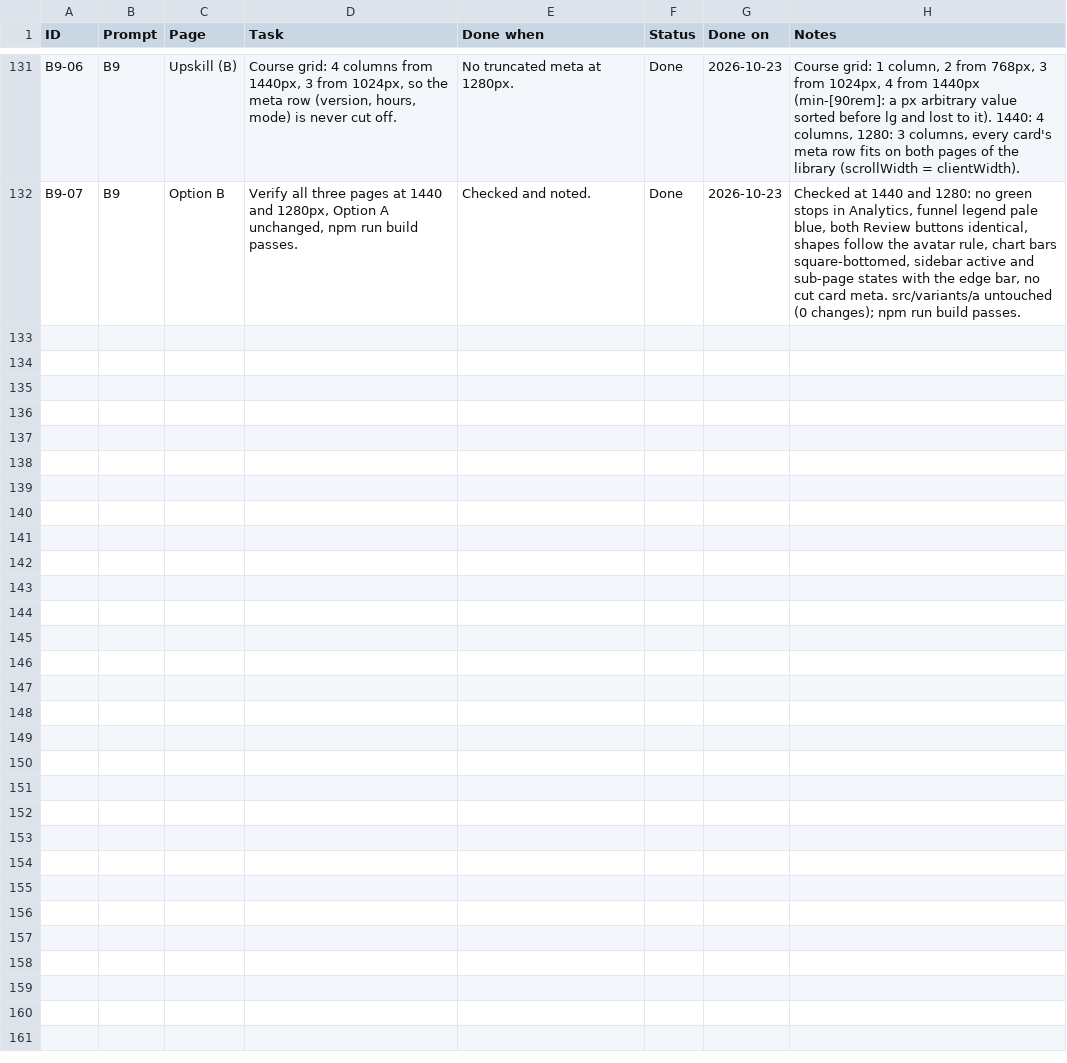
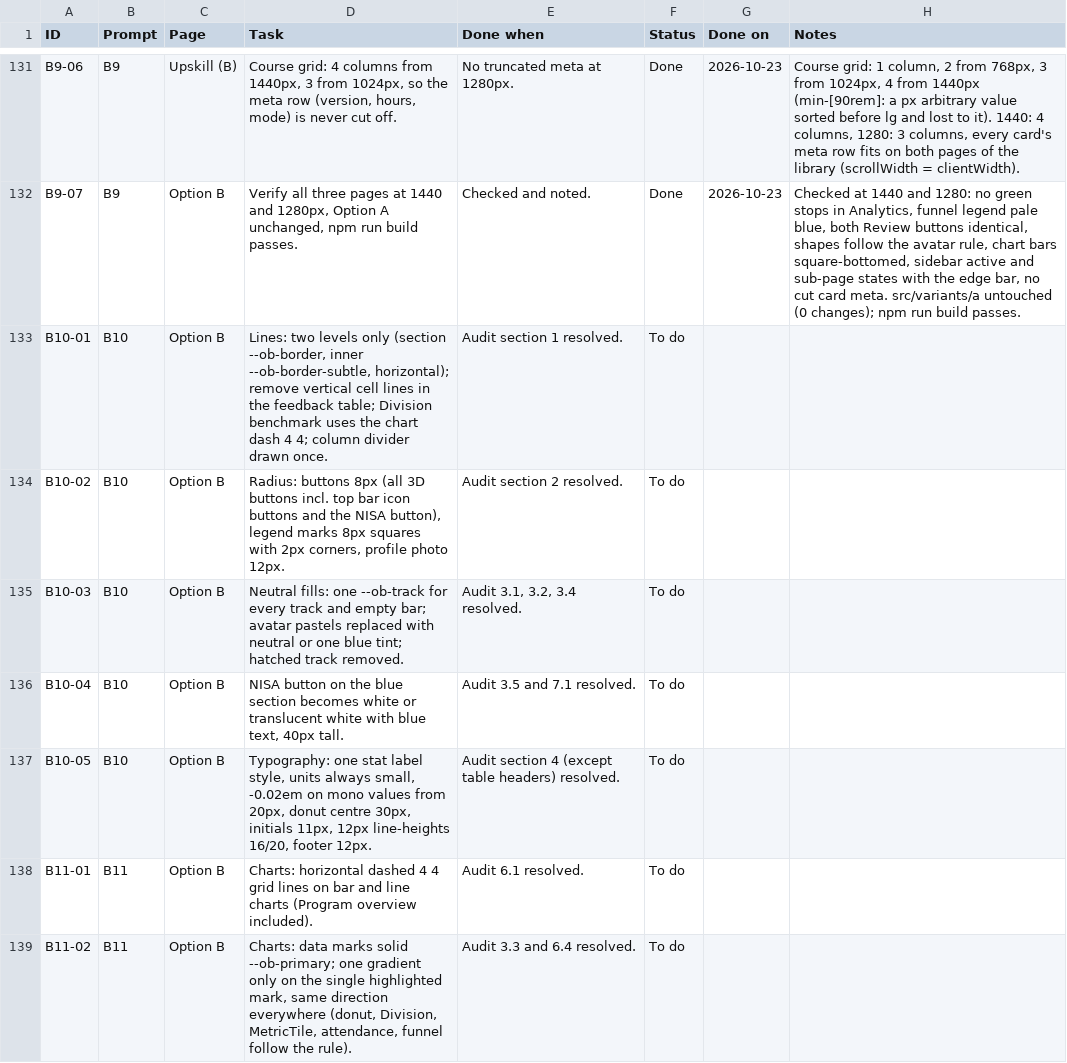
Before and after one commit to vinnasetiadi-droid/lnd-redesign, a CSV file: docs/upskill-studio/checklist.csv, drawn as a sheet; only a part is shown, gaps mark what is left out; the diff covers the shown part only; the diff names each change by its address in the sheet, - before the commit and + after, or states it on an @@ line.

```diff
--- a/docs/upskill-studio/checklist.csv
+++ b/docs/upskill-studio/checklist.csv
+row 133: B10-01 | B10 | Option B | Lines: two levels only (section --ob-border, inner --ob-border-subtle, horizontal); remove vertical cell lines in the feedback table; Division benchmark uses the chart dash 4 4; column divider drawn once. | Audit section 1 resolved. | To do
+row 134: B10-02 | B10 | Option B | Radius: buttons 8px (all 3D buttons incl. top bar icon buttons and the NISA button), legend marks 8px squares with 2px corners, profile photo 12px. | Audit section 2 resolved. | To do
+row 135: B10-03 | B10 | Option B | Neutral fills: one --ob-track for every track and empty bar; avatar pastels replaced with neutral or one blue tint; hatched track removed. | Audit 3.1, 3.2, 3.4 resolved. | To do
+row 136: B10-04 | B10 | Option B | NISA button on the blue section becomes white or translucent white with blue text, 40px tall. | Audit 3.5 and 7.1 resolved. | To do
+row 137: B10-05 | B10 | Option B | Typography: one stat label style, units always small, -0.02em on mono values from 20px, donut centre 30px, initials 11px, 12px line-heights 16/20, footer 12px. | Audit section 4 (except table headers) resolved. | To do
+row 138: B11-01 | B11 | Option B | Charts: horizontal dashed 4 4 grid lines on bar and line charts (Program overview included). | Audit 6.1 resolved. | To do
+row 139: B11-02 | B11 | Option B | Charts: data marks solid --ob-primary; one gradient only on the single highlighted mark, same direction everywhere (donut, Division, MetricTile, attendance, funnel follow the rule). | Audit 3.3 and 6.4 resolved. | To do
```
Also changed, not shown: 7 added rows elsewhere in this file, 3 other files.
